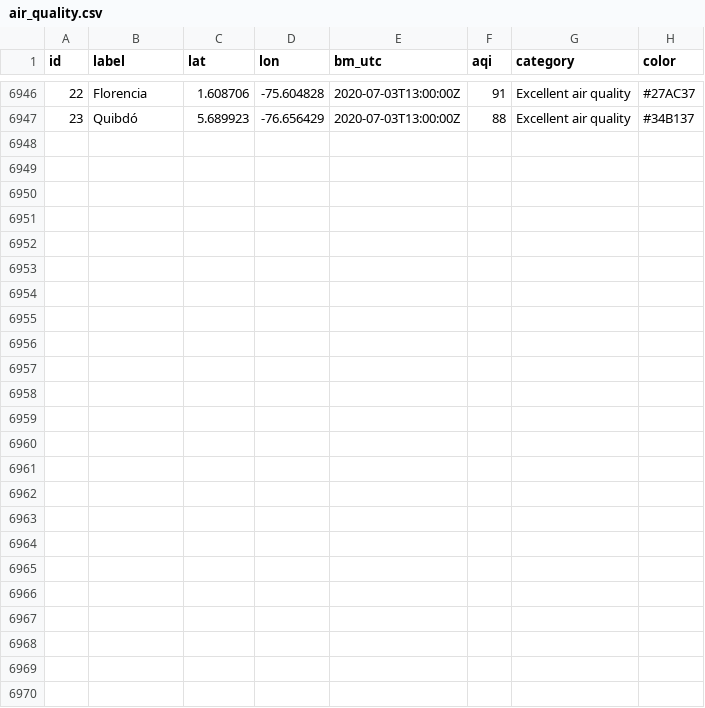
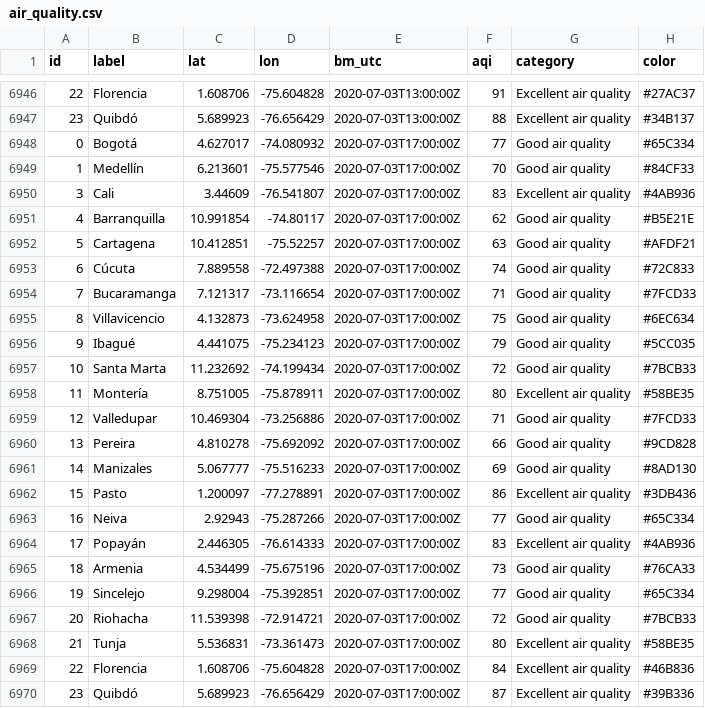
Before and after one commit to sebaxtian/breezometer-api-demo, a CSV file: output/air_quality.csv, drawn as a sheet; only a part is shown, gaps mark what is left out.

Commit message:
Updated at Fri Jul  3 17:20:03 UTC 2020

```diff
--- a/output/air_quality.csv
+++ b/output/air_quality.csv
@@ -6947 +6947,24 @@ id,label,lat,lon,bm_utc,aqi,category,color
 23,Quibdó,5.689923,-76.656429,2020-07-03T13:00:00Z,88,Excellent air quality,#34B137
+0,Bogotá,4.627017,-74.080932,2020-07-03T17:00:00Z,77,Good air quality,#65C334
+1,Medellín,6.213601,-75.577546,2020-07-03T17:00:00Z,70,Good air quality,#84CF33
+3,Cali,3.44609,-76.541807,2020-07-03T17:00:00Z,83,Excellent air quality,#4AB936
+4,Barranquilla,10.991854,-74.80117,2020-07-03T17:00:00Z,62,Good air quality,#B5E21E
+5,Cartagena,10.412851,-75.52257,2020-07-03T17:00:00Z,63,Good air quality,#AFDF21
+6,Cúcuta,7.889558,-72.497388,2020-07-03T17:00:00Z,74,Good air quality,#72C833
+7,Bucaramanga,7.121317,-73.116654,2020-07-03T17:00:00Z,71,Good air quality,#7FCD33
+8,Villavicencio,4.132873,-73.624958,2020-07-03T17:00:00Z,75,Good air quality,#6EC634
+9,Ibagué,4.441075,-75.234123,2020-07-03T17:00:00Z,79,Good air quality,#5CC035
+10,Santa Marta,11.232692,-74.199434,2020-07-03T17:00:00Z,72,Good air quality,#7BCB33
+11,Montería,8.751005,-75.878911,2020-07-03T17:00:00Z,80,Excellent air quality,#58BE35
+12,Valledupar,10.469304,-73.256886,2020-07-03T17:00:00Z,71,Good air quality,#7FCD33
+13,Pereira,4.810278,-75.692092,2020-07-03T17:00:00Z,66,Good air quality,#9CD828
+14,Manizales,5.067777,-75.516233,2020-07-03T17:00:00Z,69,Good air quality,#8AD130
+15,Pasto,1.200097,-77.278891,2020-07-03T17:00:00Z,86,Excellent air quality,#3DB436
+16,Neiva,2.92943,-75.287266,2020-07-03T17:00:00Z,77,Good air quality,#65C334
+17,Popayán,2.446305,-76.614333,2020-07-03T17:00:00Z,83,Excellent air quality,#4AB936
+18,Armenia,4.534499,-75.675196,2020-07-03T17:00:00Z,73,Good air quality,#76CA33
+19,Sincelejo,9.298004,-75.392851,2020-07-03T17:00:00Z,77,Good air quality,#65C334
+20,Riohacha,11.539398,-72.914721,2020-07-03T17:00:00Z,72,Good air quality,#7BCB33
+21,Tunja,5.536831,-73.361473,2020-07-03T17:00:00Z,80,Excellent air quality,#58BE35
+22,Florencia,1.608706,-75.604828,2020-07-03T17:00:00Z,84,Excellent air quality,#46B836
+23,Quibdó,5.689923,-76.656429,2020-07-03T17:00:00Z,87,Excellent air quality,#39B336
```
